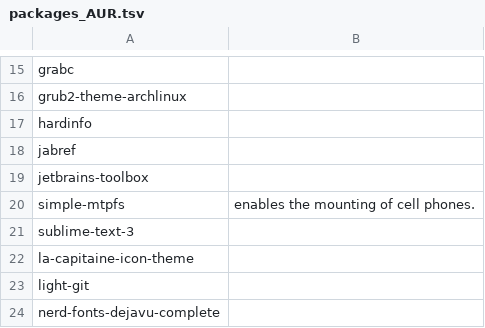
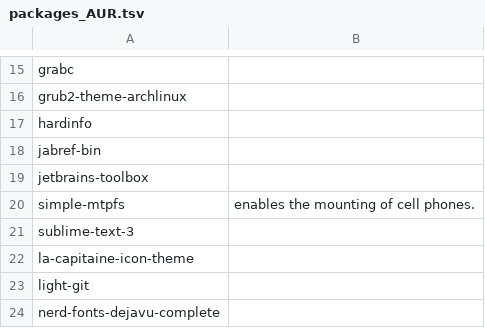
Before and after one commit to 00riddle00/npBuild, a TSV file: packages_AUR.tsv, drawn as a sheet; only a part is shown, gaps mark what is left out.

Commit message:
Use bin version of JabRef.

```diff
--- a/packages_AUR.tsv
+++ b/packages_AUR.tsv
@@ -17,3 +17,3 @@ grub2-theme-archlinux
 hardinfo	
-jabref	
+jabref-bin	
 jetbrains-toolbox	
```
